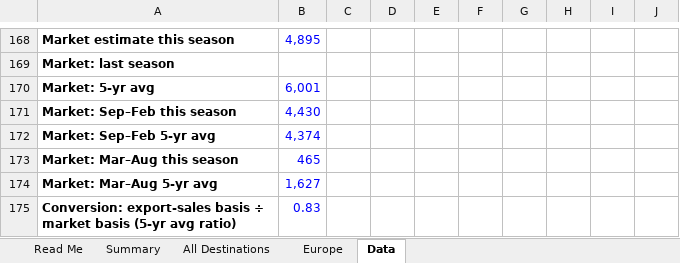
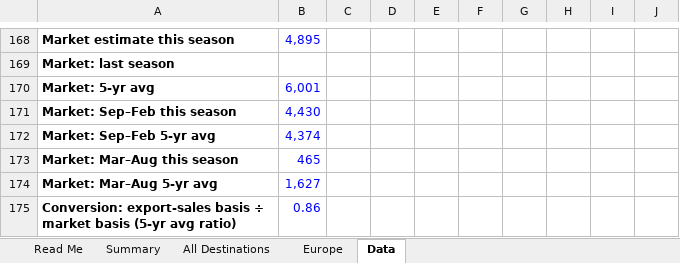
Before and after one commit to gg1980-coder/claude, an Excel workbook: export-sales/US_Soybean_Export_Sales_Simple_Summary_MY2026-27_wk9.xlsx, sheet Data, drawn as a sheet; only a part is shown, gaps mark what is left out; values as stored, in another font and other column widths than the file's, no borders; the diff names each change by its address in the sheet, - before the commit and + after, or states it on an @@ line.

```diff
--- a/export-sales/US_Soybean_Export_Sales_Simple_Summary_MY2026-27_wk9.xlsx (sheet Data)
+++ b/export-sales/US_Soybean_Export_Sales_Simple_Summary_MY2026-27_wk9.xlsx (sheet Data)
-B175: 0.83
+B175: 0.86
```
Also changed, not shown: sheet Europe, charts or pictures, export-sales/US_Soybean_Export_Sales_Europe_MY2026-27_wk9.xlsx, 2 other files.
